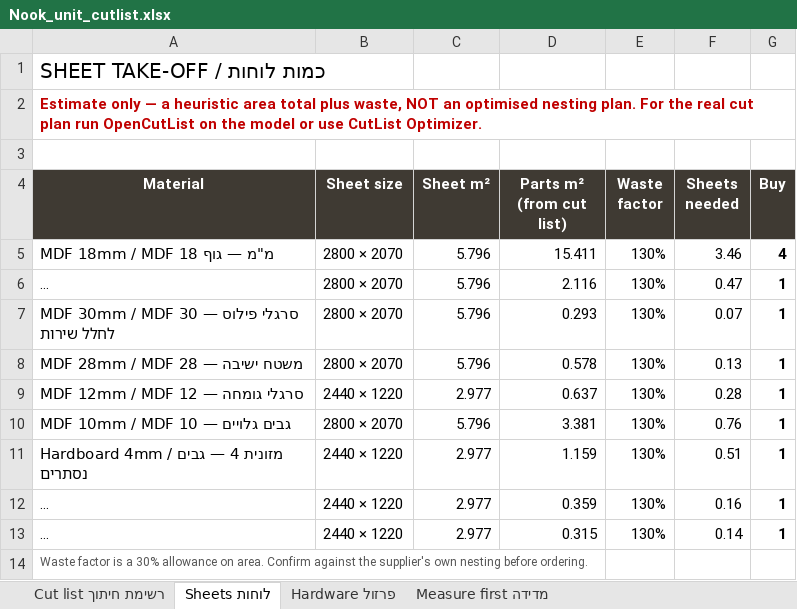
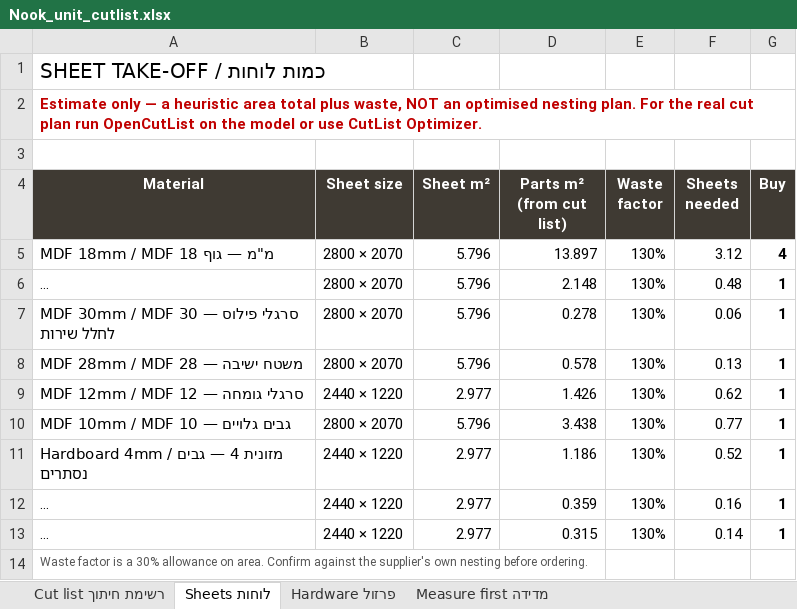
Before and after one commit to mhorvvitz/mainroombookshelfunit, an Excel workbook: drawings/Nook_unit_cutlist.xlsx, sheet Sheets לוחות, drawn as a sheet; long unchanged cells end in …; values as stored, in another font and other column widths than the file's, no borders; the diff names each change by its address in the sheet, - before the commit and + after, or states it on an @@ line.

```diff
--- a/drawings/Nook_unit_cutlist.xlsx (sheet Sheets לוחות)
+++ b/drawings/Nook_unit_cutlist.xlsx (sheet Sheets לוחות)
-D5 (Parts m² (from cut list)): 15.411
+D5 (Parts m² (from cut list)): 13.897
-F5 (Sheets needed): 3.46
+F5 (Sheets needed): 3.12
-D6 (Parts m² (from cut list)): 2.116
+D6 (Parts m² (from cut list)): 2.148
-F6 (Sheets needed): 0.47
+F6 (Sheets needed): 0.48
-D7 (Parts m² (from cut list)): 0.293
+D7 (Parts m² (from cut list)): 0.278
-F7 (Sheets needed): 0.07
+F7 (Sheets needed): 0.06
-D9 (Parts m² (from cut list)): 0.637
+D9 (Parts m² (from cut list)): 1.426
-F9 (Sheets needed): 0.28
+F9 (Sheets needed): 0.62
-D10 (Parts m² (from cut list)): 3.381
+D10 (Parts m² (from cut list)): 3.438
-F10 (Sheets needed): 0.76
+F10 (Sheets needed): 0.77
-D11 (Parts m² (from cut list)): 1.159
+D11 (Parts m² (from cut list)): 1.186
-F11 (Sheets needed): 0.51
+F11 (Sheets needed): 0.52
```
Also changed, not shown: sheet Cut list רשימת חיתוך, formulas that keep their value, 13 other files.
